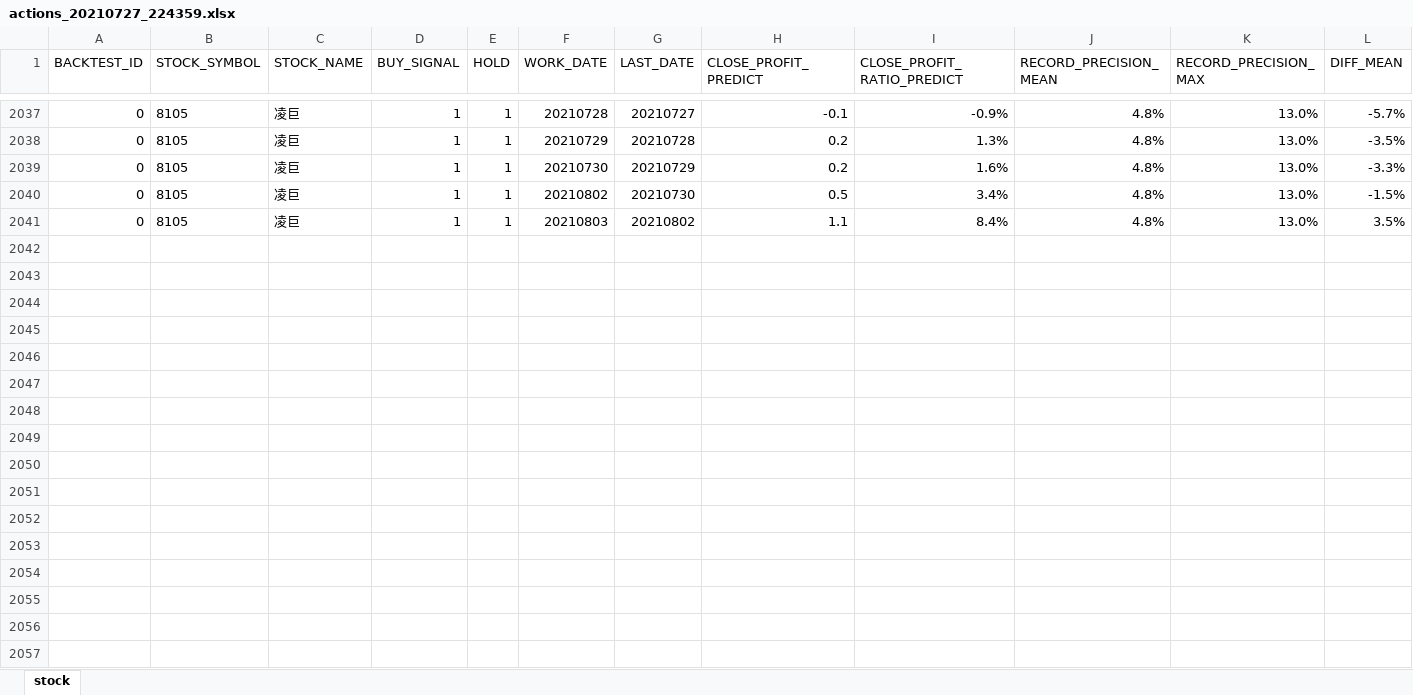
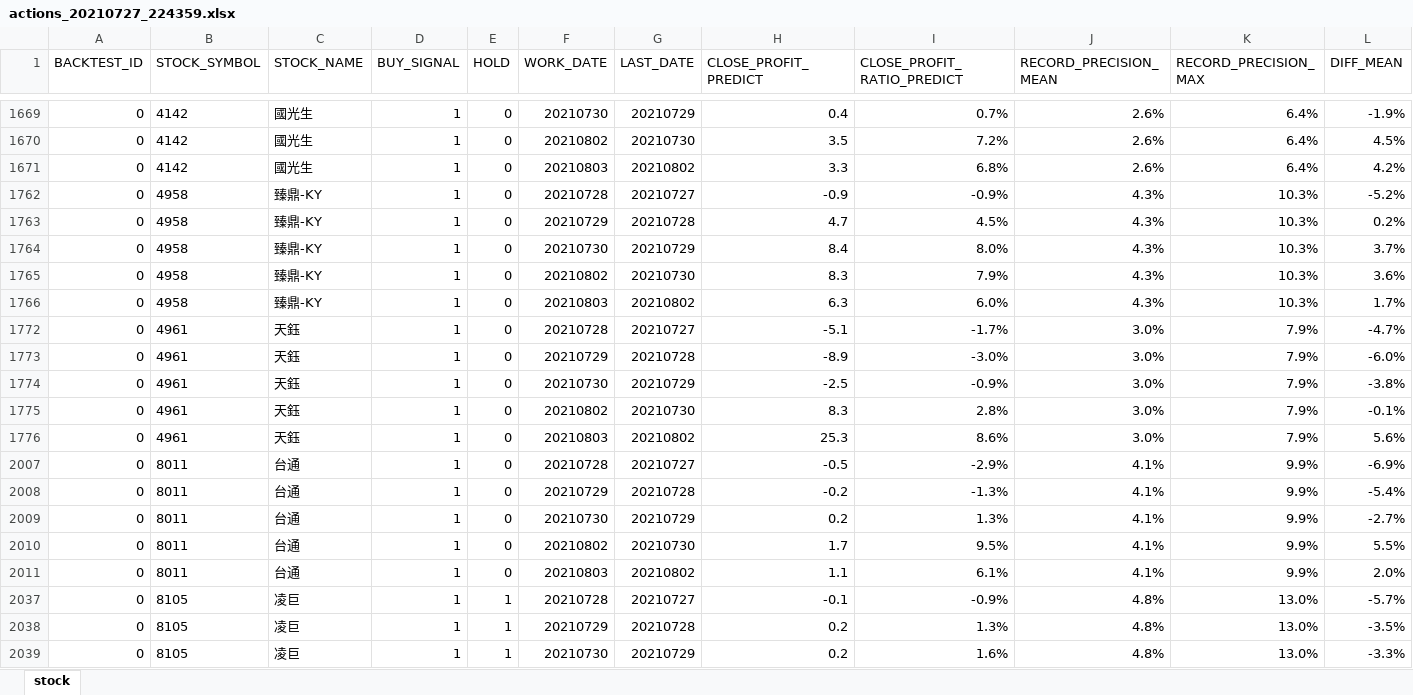
Before and after one commit to webclinic017/Stock_Forecast, an Excel workbook: 3_Backtest/Export/actions_20210727_224359.xlsx, sheet stock, drawn as a sheet; only a part is shown, gaps mark what is left out; the shorter side is filled out with more unchanged rows; values as stored, in another font and other column widths than the file's, no borders; rows hold the shown columns only; the diff covers the shown part only; the diff names each change by its address in the sheet, - before the commit and + after, or states it on an @@ line.

```diff
--- a/3_Backtest/Export/actions_20210727_224359.xlsx (sheet stock)
+++ b/3_Backtest/Export/actions_20210727_224359.xlsx (sheet stock)
@@ row 1669 unhidden: 0 | 4142 | 國光生 | 1 | 0 | 20210730 | 20210729 | 0.4 | 0.7% | 2.6% | 6.4% | -1.9% @@
@@ row 1670 unhidden: 0 | 4142 | 國光生 | 1 | 0 | 20210802 | 20210730 | 3.5 | 7.2% | 2.6% | 6.4% | 4.5% @@
@@ row 1671 unhidden: 0 | 4142 | 國光生 | 1 | 0 | 20210803 | 20210802 | 3.3 | 6.8% | 2.6% | 6.4% | 4.2% @@
@@ row 1762 unhidden: 0 | 4958 | 臻鼎-KY | 1 | 0 | 20210728 | 20210727 | -0.9 | -0.9% | 4.3% | 10.3% | -5.2% @@
@@ row 1763 unhidden: 0 | 4958 | 臻鼎-KY | 1 | 0 | 20210729 | 20210728 | 4.7 | 4.5% | 4.3% | 10.3% | 0.2% @@
@@ row 1764 unhidden: 0 | 4958 | 臻鼎-KY | 1 | 0 | 20210730 | 20210729 | 8.4 | 8.0% | 4.3% | 10.3% | 3.7% @@
@@ row 1765 unhidden: 0 | 4958 | 臻鼎-KY | 1 | 0 | 20210802 | 20210730 | 8.3 | 7.9% | 4.3% | 10.3% | 3.6% @@
@@ row 1766 unhidden: 0 | 4958 | 臻鼎-KY | 1 | 0 | 20210803 | 20210802 | 6.3 | 6.0% | 4.3% | 10.3% | 1.7% @@
@@ row 1772 unhidden: 0 | 4961 | 天鈺 | 1 | 0 | 20210728 | 20210727 | -5.1 | -1.7% | 3.0% | 7.9% | -4.7% @@
@@ row 1773 unhidden: 0 | 4961 | 天鈺 | 1 | 0 | 20210729 | 20210728 | -8.9 | -3.0% | 3.0% | 7.9% | -6.0% @@
@@ row 1774 unhidden: 0 | 4961 | 天鈺 | 1 | 0 | 20210730 | 20210729 | -2.5 | -0.9% | 3.0% | 7.9% | -3.8% @@
@@ row 1775 unhidden: 0 | 4961 | 天鈺 | 1 | 0 | 20210802 | 20210730 | 8.3 | 2.8% | 3.0% | 7.9% | -0.1% @@
@@ row 1776 unhidden: 0 | 4961 | 天鈺 | 1 | 0 | 20210803 | 20210802 | 25.3 | 8.6% | 3.0% | 7.9% | 5.6% @@
@@ row 2007 unhidden: 0 | 8011 | 台通 | 1 | 0 | 20210728 | 20210727 | -0.5 | -2.9% | 4.1% | 9.9% | -6.9% @@
@@ row 2008 unhidden: 0 | 8011 | 台通 | 1 | 0 | 20210729 | 20210728 | -0.2 | -1.3% | 4.1% | 9.9% | -5.4% @@
@@ row 2009 unhidden: 0 | 8011 | 台通 | 1 | 0 | 20210730 | 20210729 | 0.2 | 1.3% | 4.1% | 9.9% | -2.7% @@
@@ row 2010 unhidden: 0 | 8011 | 台通 | 1 | 0 | 20210802 | 20210730 | 1.7 | 9.5% | 4.1% | 9.9% | 5.5% @@
@@ row 2011 unhidden: 0 | 8011 | 台通 | 1 | 0 | 20210803 | 20210802 | 1.1 | 6.1% | 4.1% | 9.9% | 2.0% @@
```
Also changed, not shown: 53 hidden or unhidden rows elsewhere in this sheet, 2 other files.
